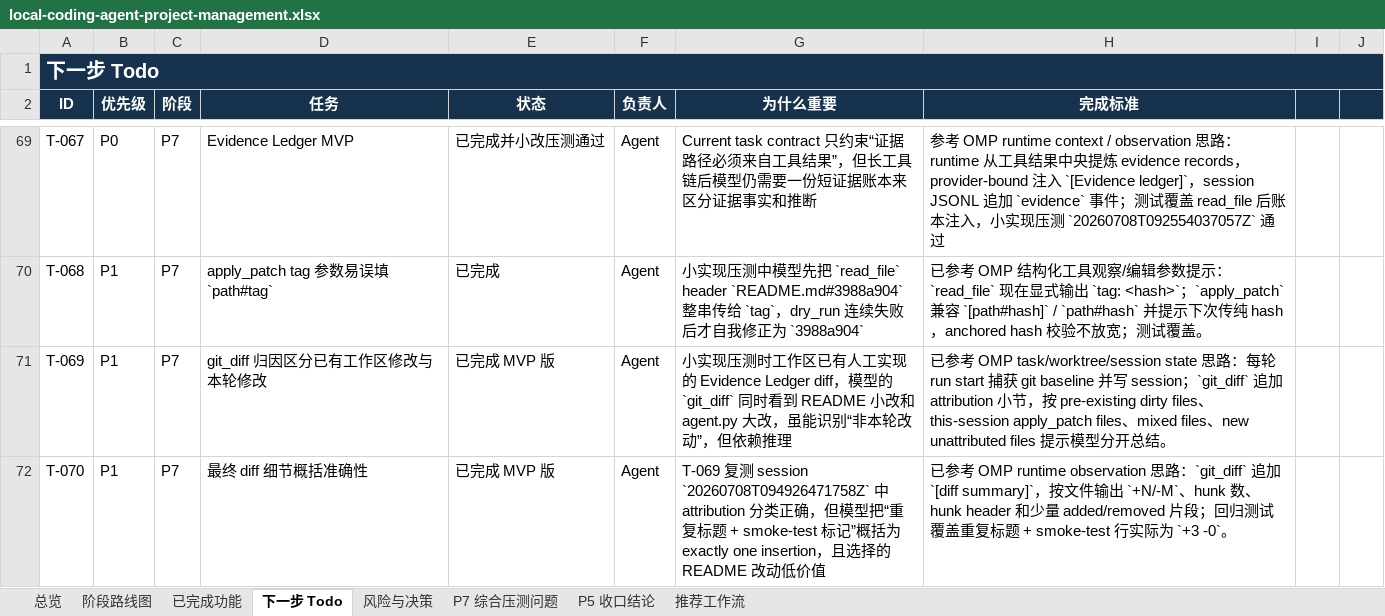
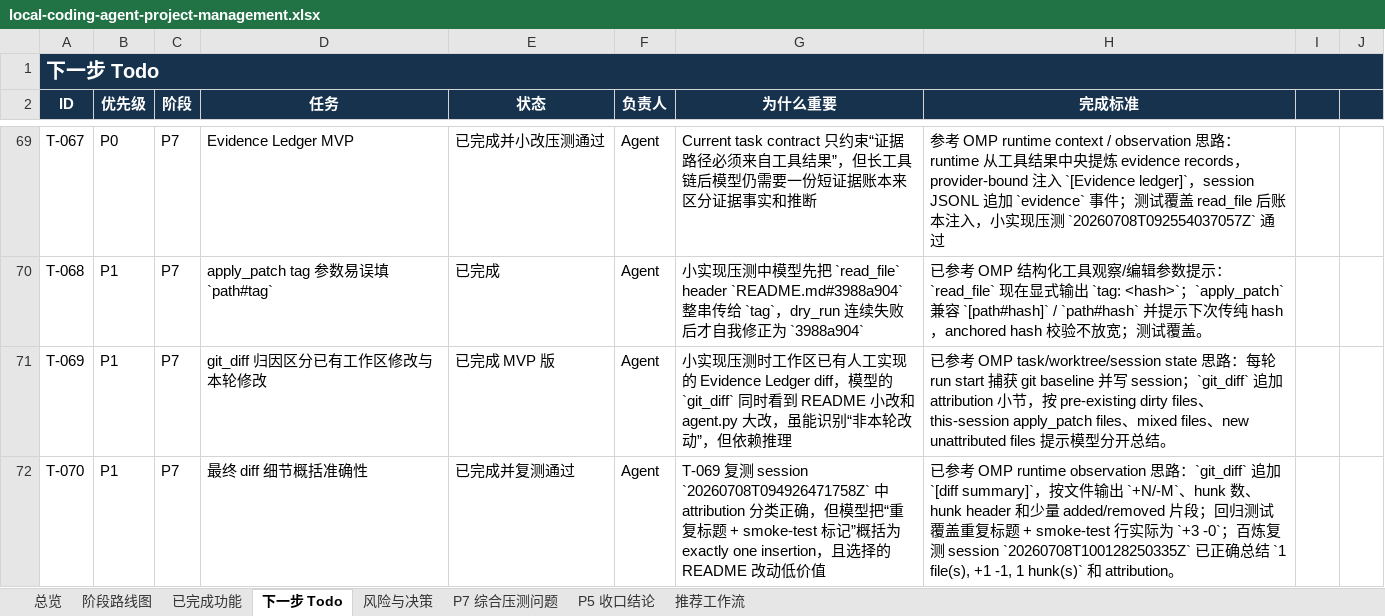
Before and after one commit to noone6931/lca-private-handoff-20260803, an Excel workbook: docs/local-coding-agent-project-management.xlsx, sheet 下一步 Todo, drawn as a sheet; only a part is shown, gaps mark what is left out; values as stored, in another font and other column widths than the file's, no borders; the diff names each change by its address in the sheet, - before the commit and + after, or states it on an @@ line.

```diff
--- a/docs/local-coding-agent-project-management.xlsx (sheet 下一步 Todo)
+++ b/docs/local-coding-agent-project-management.xlsx (sheet 下一步 Todo)
-E72 (状态): 已完成 MVP 版
+E72 (状态): 已完成并复测通过
-H72 (完成标准): …`+3 -0`。
+H72 (完成标准): …`+3 -0`；百炼复测 session `20260708T100128250335Z` 已正确总结 `1 file(s), +1 -1, 1 hunk(s)` 和 attribution。
```
Also changed, not shown: sheet P7 综合压测问题, sheet 风险与决策, sheet 总览, 4 other files.
